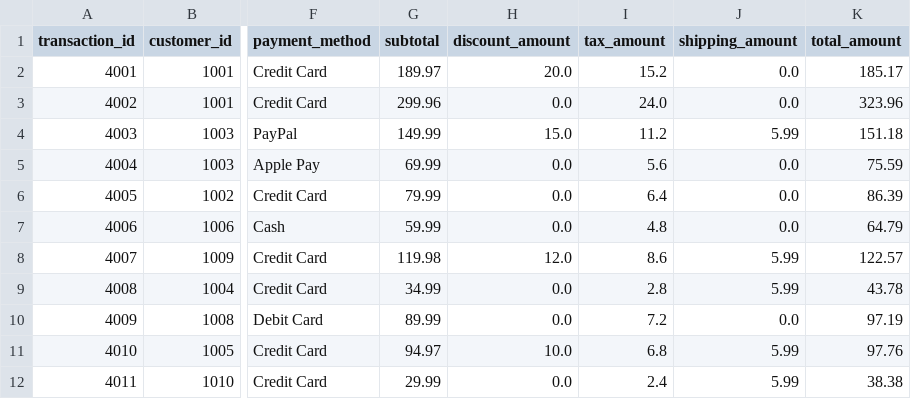
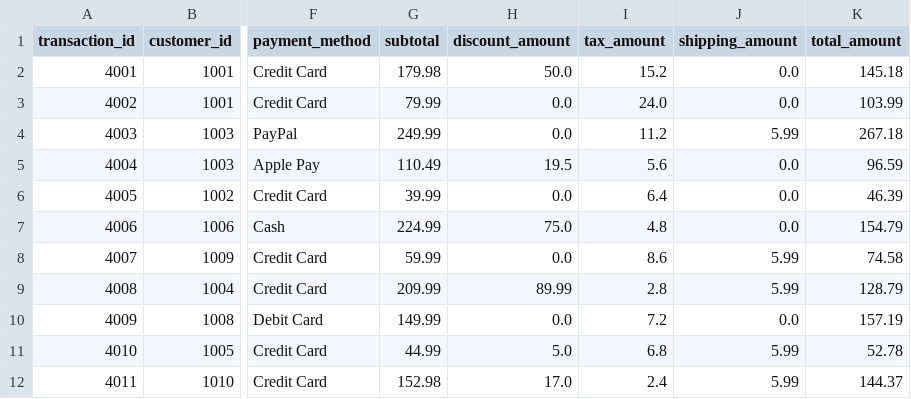
Before and after one commit to jasminemtran/EIC_Project, a CSV file: Labs/Resources/team-project/transactions_cleaned.csv, drawn as a sheet; only a part is shown, gaps mark what is left out; the diff covers the shown part only; the diff names each change by its address in the sheet, - before the commit and + after, or states it on an @@ line.

```diff
--- a/Labs/Resources/team-project/transactions_cleaned.csv
+++ b/Labs/Resources/team-project/transactions_cleaned.csv
-G2 (subtotal): 189.97
+G2 (subtotal): 179.98
-H2 (discount_amount): 20.0
+H2 (discount_amount): 50.0
-K2 (total_amount): 185.17
+K2 (total_amount): 145.18
-G3 (subtotal): 299.96
+G3 (subtotal): 79.99
-K3 (total_amount): 323.96
+K3 (total_amount): 103.99
-G4 (subtotal): 149.99
+G4 (subtotal): 249.99
-H4 (discount_amount): 15.0
+H4 (discount_amount): 0.0
-K4 (total_amount): 151.18
+K4 (total_amount): 267.18
-G5 (subtotal): 69.99
+G5 (subtotal): 110.49
-H5 (discount_amount): 0.0
+H5 (discount_amount): 19.5
-K5 (total_amount): 75.59
+K5 (total_amount): 96.59
-G6 (subtotal): 79.99
+G6 (subtotal): 39.99
-K6 (total_amount): 86.39
+K6 (total_amount): 46.39
-G7 (subtotal): 59.99
+G7 (subtotal): 224.99
-H7 (discount_amount): 0.0
+H7 (discount_amount): 75.0
-K7 (total_amount): 64.79
+K7 (total_amount): 154.79
-G8 (subtotal): 119.98
+G8 (subtotal): 59.99
-H8 (discount_amount): 12.0
+H8 (discount_amount): 0.0
-K8 (total_amount): 122.57
+K8 (total_amount): 74.58
-G9 (subtotal): 34.99
+G9 (subtotal): 209.99
-H9 (discount_amount): 0.0
+H9 (discount_amount): 89.99
-K9 (total_amount): 43.78
+K9 (total_amount): 128.79
-G10 (subtotal): 89.99
+G10 (subtotal): 149.99
-K10 (total_amount): 97.19
+K10 (total_amount): 157.19
-G11 (subtotal): 94.97
+G11 (subtotal): 44.99
-H11 (discount_amount): 10.0
+H11 (discount_amount): 5.0
-K11 (total_amount): 97.76
+K11 (total_amount): 52.78
-G12 (subtotal): 29.99
+G12 (subtotal): 152.98
-H12 (discount_amount): 0.0
+H12 (discount_amount): 17.0
-K12 (total_amount): 38.38
+K12 (total_amount): 144.37
```
Also changed, not shown: 90 edited cells elsewhere in this file, Labs/Resources/team-project/touchpoints_cleaned.csv, Labs/Resources/team-project/transactions_v2.csv, 2 other files.
